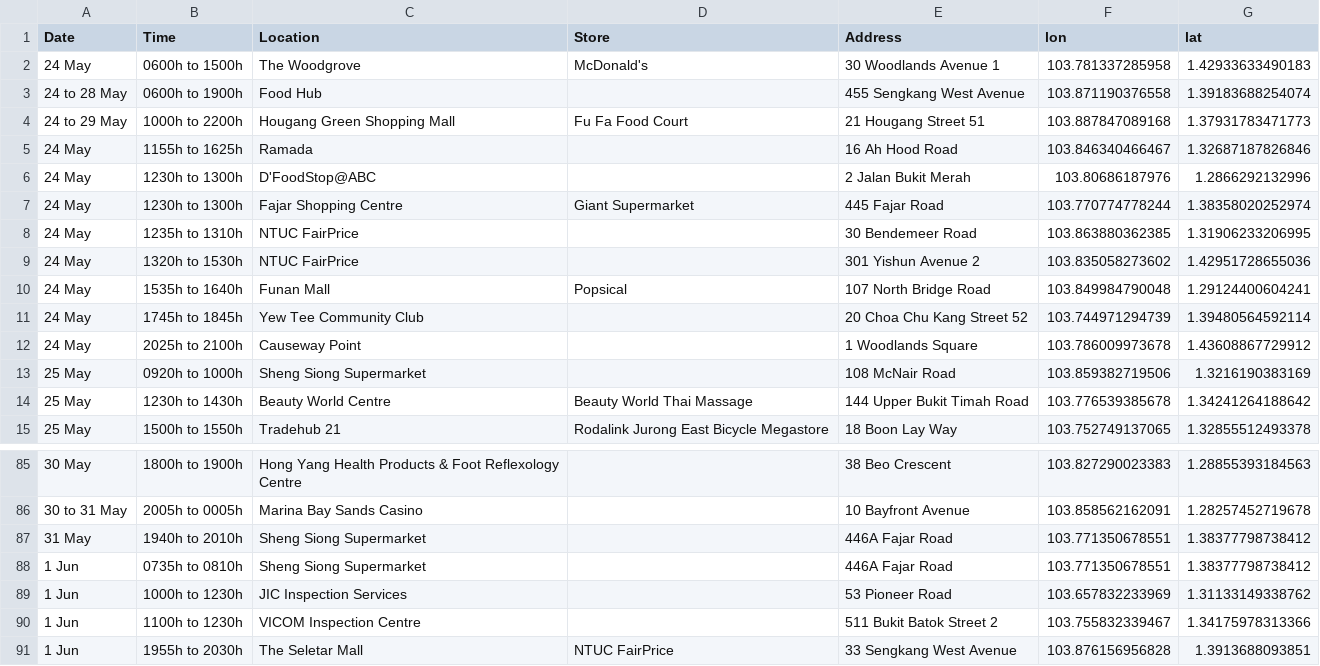
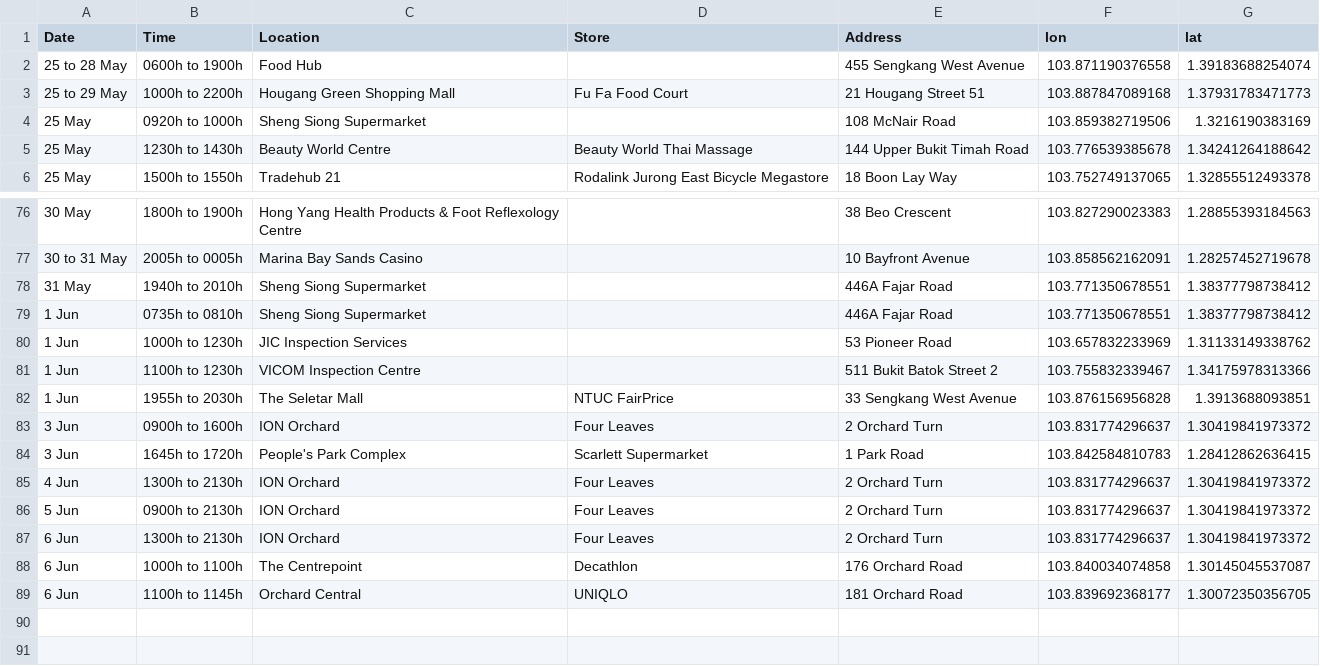
Before and after one commit to nicolenwd/wheregotcovid, a CSV file: data/visit_data_coords.csv, drawn as a sheet; only a part is shown, gaps mark what is left out.

```diff
--- a/data/visit_data_coords.csv
+++ b/data/visit_data_coords.csv
@@ -1,13 +1,4 @@
 Date,Time,Location,Store,Address,lon,lat
-24 May,0600h to 1500h,The Woodgrove,McDonald's,30 Woodlands Avenue 1,103.781337285958,1.42933633490183
-24 to 28 May,0600h to 1900h,Food Hub,,455 Sengkang West Avenue,103.871190376558,1.39183688254074
-24 to 29 May,1000h to 2200h,Hougang Green Shopping Mall,Fu Fa Food Court,21 Hougang Street 51,103.887847089168,1.37931783471773
-24 May,1155h to 1625h,Ramada,,16 Ah Hood Road,103.846340466467,1.32687187826846
-24 May,1230h to 1300h,D'FoodStop@ABC,,2 Jalan Bukit Merah,103.80686187976,1.2866292132996
-24 May,1230h to 1300h,Fajar Shopping Centre,Giant Supermarket,445 Fajar Road,103.770774778244,1.38358020252974
-24 May,1235h to 1310h,NTUC FairPrice,,30 Bendemeer Road,103.863880362385,1.31906233206995
-24 May,1320h to 1530h,NTUC FairPrice,,301 Yishun Avenue 2,103.835058273602,1.42951728655036
-24 May,1535h to 1640h,Funan Mall,Popsical,107 North Bridge Road,103.849984790048,1.29124400604241
-24 May,1745h to 1845h,Yew Tee Community Club,,20 Choa Chu Kang Street 52,103.744971294739,1.39480564592114
-24 May,2025h to 2100h,Causeway Point,,1 Woodlands Square,103.786009973678,1.43608867729912
+25 to 28 May,0600h to 1900h,Food Hub,,455 Sengkang West Avenue,103.871190376558,1.39183688254074
+25 to 29 May,1000h to 2200h,Hougang Green Shopping Mall,Fu Fa Food Court,21 Hougang Street 51,103.887847089168,1.37931783471773
 25 May,0920h to 1000h,Sheng Siong Supermarket,,108 McNair Road,103.859382719506,1.3216190383169
@@ -91 +82,8 @@ Date,Time,Location,Store,Address,lon,lat
 1 Jun,1955h to 2030h,The Seletar Mall,NTUC FairPrice,33 Sengkang West Avenue,103.876156956828,1.3913688093851
+3 Jun,0900h to 1600h,ION Orchard,Four Leaves,2 Orchard Turn,103.831774296637,1.30419841973372
+3 Jun,1645h to 1720h,People's Park Complex,Scarlett Supermarket,1 Park Road,103.842584810783,1.28412862636415
+4 Jun,1300h to 2130h,ION Orchard,Four Leaves,2 Orchard Turn,103.831774296637,1.30419841973372
+5 Jun,0900h to 2130h,ION Orchard,Four Leaves,2 Orchard Turn,103.831774296637,1.30419841973372
+6 Jun,1300h to 2130h,ION Orchard,Four Leaves,2 Orchard Turn,103.831774296637,1.30419841973372
+6 Jun,1000h to 1100h,The Centrepoint,Decathlon,176 Orchard Road,103.840034074858,1.30145045537087
+6 Jun,1100h to 1145h,Orchard Central,UNIQLO,181 Orchard Road,103.839692368177,1.30072350356705
```
Also changed, not shown: data/visit_data_clean.csv, data/visit_data_raw.csv, 4 other files.
